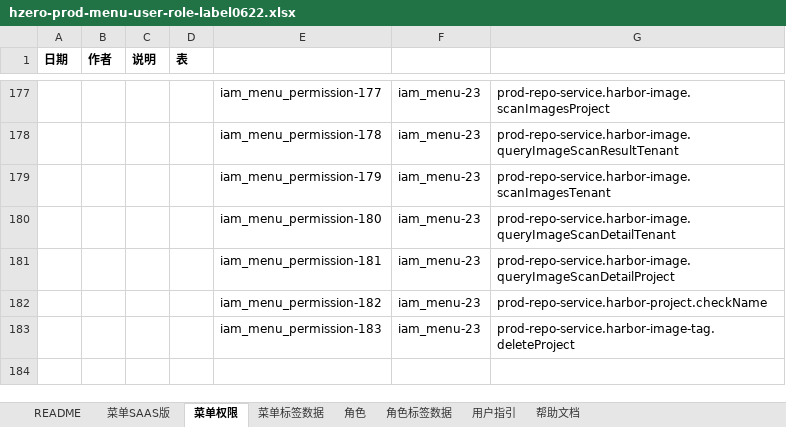
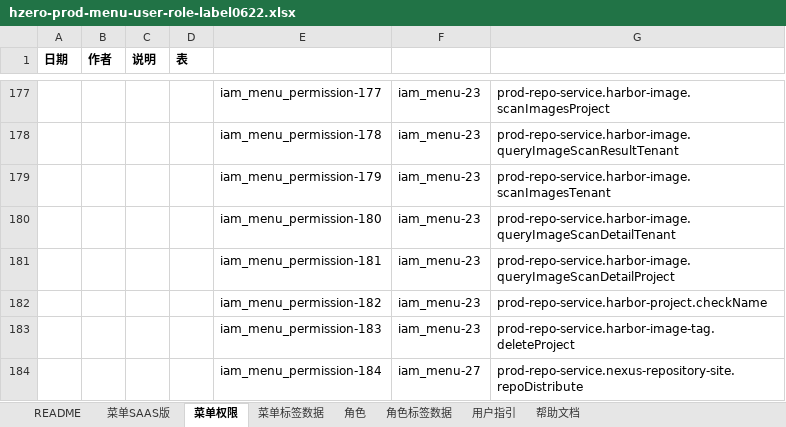
Before and after one commit to open-hand/prod-repo-service, an Excel workbook: src/main/resources/script/db/init-data/hrds_prod_repo/hzero_platform/hzero-prod-menu-user-role-label0622.xlsx, sheet 菜单权限, drawn as a sheet; only a part is shown, gaps mark what is left out; values as stored, in another font and other column widths than the file's, no borders; the diff names each change by its address in the sheet, - before the commit and + after, or states it on an @@ line.

```diff
--- a/src/main/resources/script/db/init-data/hrds_prod_repo/hzero_platform/hzero-prod-menu-user-role-label0622.xlsx (sheet 菜单权限)
+++ b/src/main/resources/script/db/init-data/hrds_prod_repo/hzero_platform/hzero-prod-menu-user-role-label0622.xlsx (sheet 菜单权限)
+row 184:  |  |  |  | iam_menu_permission-184 | iam_menu-27 | prod-repo-service.nexus-repository-site.repoDistribute
```
Also changed, not shown: sheet 角色.
